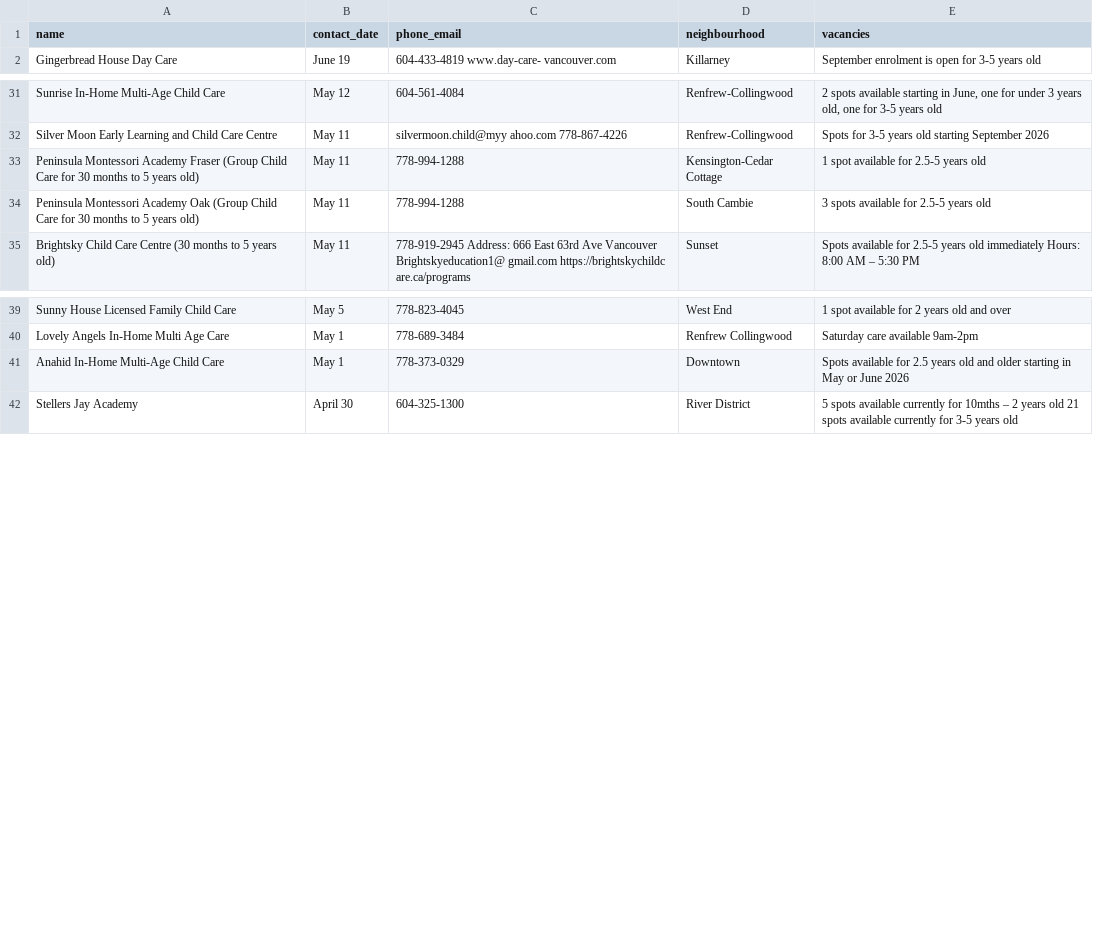
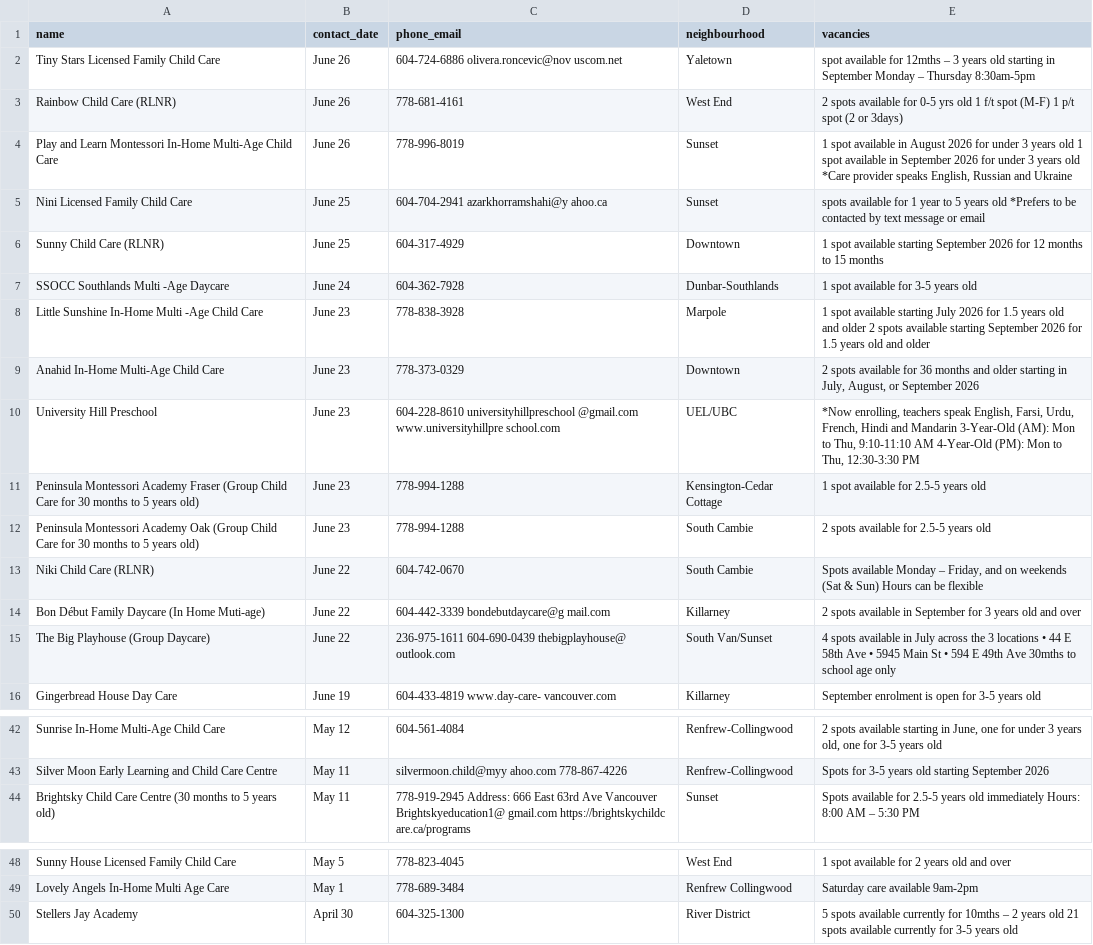
Before and after one commit to yzhong52/Vancouver-Daycare, a CSV file: processed_data/vacancies.csv, drawn as a sheet; only a part is shown, gaps mark what is left out; removed rows and columns are numbered as before the commit, all else as after; the diff covers the shown part only; the diff names each change by its address in the sheet, - before the commit and + after, or states it on an @@ line.

```diff
--- a/processed_data/vacancies.csv
+++ b/processed_data/vacancies.csv
+row 2: Tiny Stars Licensed Family Child Care | June 26 | 604-724-6886 olivera.roncevic@nov uscom.net | Yaletown | spot available for 12mths – 3 years old starting in September Monday – Thursday 8:30am-5pm
+row 3: Rainbow Child Care (RLNR) | June 26 | 778-681-4161 | West End | 2 spots available for 0-5 yrs old 1 f/t spot (M-F) 1 p/t spot (2 or 3days)
+row 4: Play and Learn Montessori In-Home Multi-Age Child Care | June 26 | 778-996-8019 | Sunset | 1 spot available in August 2026 for under 3 years old 1 spot available in September 2026 for under 3 years old *Care provider speaks English, Russian and Ukraine
+row 5: Nini Licensed Family Child Care | June 25 | 604-704-2941 azarkhorramshahi@y ahoo.ca | Sunset | spots available for 1 year to 5 years old *Prefers to be contacted by text message or email
+row 6: Sunny Child Care (RLNR) | June 25 | 604-317-4929 | Downtown | 1 spot available starting September 2026 for 12 months to 15 months
+row 7: SSOCC Southlands Multi -Age Daycare | June 24 | 604-362-7928 | Dunbar-Southlands | 1 spot available for 3-5 years old
+row 8: Little Sunshine In-Home Multi -Age Child Care | June 23 | 778-838-3928 | Marpole | 1 spot available starting July 2026 for 1.5 years old and older 2 spots available starting September 2026 for 1.5 years old and older
+row 9: Anahid In-Home Multi-Age Child Care | June 23 | 778-373-0329 | Downtown | 2 spots available for 36 months and older starting in July, August, or September 2026
+row 10: University Hill Preschool | June 23 | 604-228-8610 universityhillpreschool @gmail.com www.universityhillpre school.com | UEL/UBC | *Now enrolling, teachers speak English, Farsi, Urdu, French, Hindi and Mandarin 3-Year-Old (AM): Mon to Thu, 9:10-11:10 AM 4-Year-Old (PM): Mon to Thu, 12:30-3:30 PM
+row 11: Peninsula Montessori Academy Fraser (Group Child Care for 30 months to 5 years old) | June 23 | 778-994-1288 | Kensington-Cedar Cottage | 1 spot available for 2.5-5 years old
+row 12: Peninsula Montessori Academy Oak (Group Child Care for 30 months to 5 years old) | June 23 | 778-994-1288 | South Cambie | 2 spots available for 2.5-5 years old
+row 13: Niki Child Care (RLNR) | June 22 | 604-742-0670 | South Cambie | Spots available Monday – Friday, and on weekends (Sat & Sun) Hours can be flexible
+row 14: Bon Début Family Daycare (In Home Muti-age) | June 22 | 604-442-3339 bondebutdaycare@g mail.com | Killarney | 2 spots available in September for 3 years old and over
+row 15: The Big Playhouse (Group Daycare) | June 22 | 236-975-1611 604-690-0439 thebigplayhouse@ outlook.com | South Van/Sunset | 4 spots available in July across the 3 locations • 44 E 58th Ave • 5945 Main St • 594 E 49th Ave 30mths to school age only
-row 33: Peninsula Montessori Academy Fraser (Group Child Care for 30 months to 5 years old) | May 11 | 778-994-1288 | Kensington-Cedar Cottage | 1 spot available for 2.5-5 years old
-row 34: Peninsula Montessori Academy Oak (Group Child Care for 30 months to 5 years old) | May 11 | 778-994-1288 | South Cambie | 3 spots available for 2.5-5 years old
-row 41: Anahid In-Home Multi-Age Child Care | May 1 | 778-373-0329 | Downtown | Spots available for 2.5 years old and older starting in May or June 2026
```
Also changed, not shown: 3 removed rows and 3 edited cells elsewhere in this file, processed_data/enriched_vacancies.csv, processed_data/geocoded_vacancies.csv.
